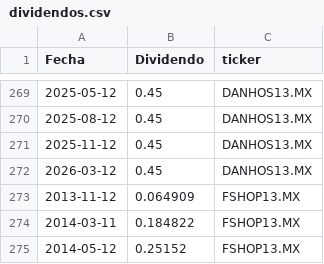
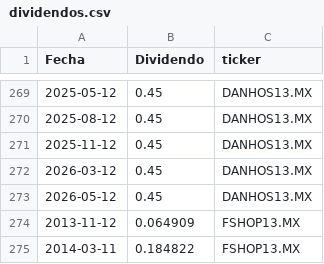
Before and after one commit to javirodriguez-da/fibra-dashboard, a CSV file: data/dividendos.csv, drawn as a sheet; only a part is shown, gaps mark what is left out; the shorter side is filled out with more unchanged rows.

```diff
--- a/data/dividendos.csv
+++ b/data/dividendos.csv
@@ -272,2 +272,3 @@ Fecha,Dividendo,ticker
 2026-03-12,0.45,DANHOS13.MX
+2026-05-12,0.45,DANHOS13.MX
 2013-11-12,0.064909,FSHOP13.MX
```
Also changed, not shown: data/precios.csv.
